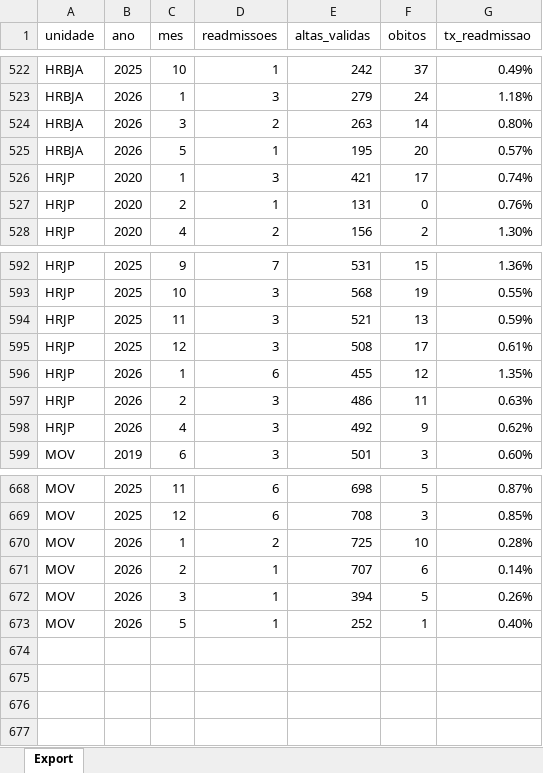
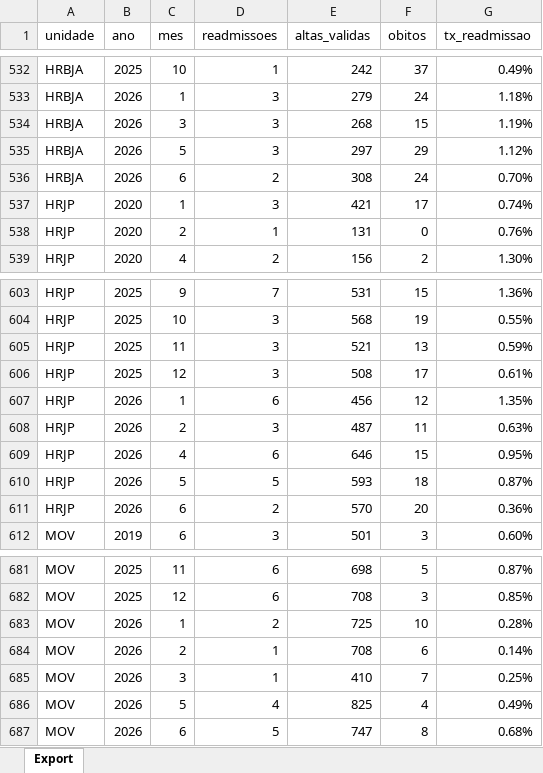
Before and after one commit to transparencia-mg/fhemig_taxa-readmissao, an Excel workbook: upload/taxa-readmissao-2025.xlsx, sheet Export, drawn as a sheet; only a part is shown, gaps mark what is left out; values as stored, in another font and other column widths than the file's, no borders; addresses are those after the commit; the diff covers the shown part only; the diff names each change by its address in the sheet, - before the commit and + after, or states it on an @@ line.

```diff
--- a/upload/taxa-readmissao-2025.xlsx (sheet Export)
+++ b/upload/taxa-readmissao-2025.xlsx (sheet Export)
-D534 (readmissoes): 2
+D534 (readmissoes): 3
-E534 (altas_validas): 263
+E534 (altas_validas): 268
-F534 (obitos): 14
+F534 (obitos): 15
-G534 (tx_readmissao): 0.80%
+G534 (tx_readmissao): 1.19%
-D535 (readmissoes): 1
+D535 (readmissoes): 3
-E535 (altas_validas): 195
+E535 (altas_validas): 297
-F535 (obitos): 20
+F535 (obitos): 29
-G535 (tx_readmissao): 0.57%
+G535 (tx_readmissao): 1.12%
+row 536: HRBJA | 2026 | 6 | 2 | 308 | 24 | 0.70%
-E607 (altas_validas): 455
+E607 (altas_validas): 456
-E608 (altas_validas): 486
+E608 (altas_validas): 487
-D609 (readmissoes): 3
+D609 (readmissoes): 6
-E609 (altas_validas): 492
+E609 (altas_validas): 646
-F609 (obitos): 9
+F609 (obitos): 15
-G609 (tx_readmissao): 0.62%
+G609 (tx_readmissao): 0.95%
+row 610: HRJP | 2026 | 5 | 5 | 593 | 18 | 0.87%
+row 611: HRJP | 2026 | 6 | 2 | 570 | 20 | 0.36%
-E684 (altas_validas): 707
+E684 (altas_validas): 708
-E685 (altas_validas): 394
+E685 (altas_validas): 410
-F685 (obitos): 5
+F685 (obitos): 7
-G685 (tx_readmissao): 0.26%
+G685 (tx_readmissao): 0.25%
-D686 (readmissoes): 1
+D686 (readmissoes): 4
-E686 (altas_validas): 252
+E686 (altas_validas): 825
-F686 (obitos): 1
+F686 (obitos): 4
-G686 (tx_readmissao): 0.40%
+G686 (tx_readmissao): 0.49%
+row 687: MOV | 2026 | 6 | 5 | 747 | 8 | 0.68%
```
Also changed, not shown: 10 added rows and 83 edited cells elsewhere in this sheet.
